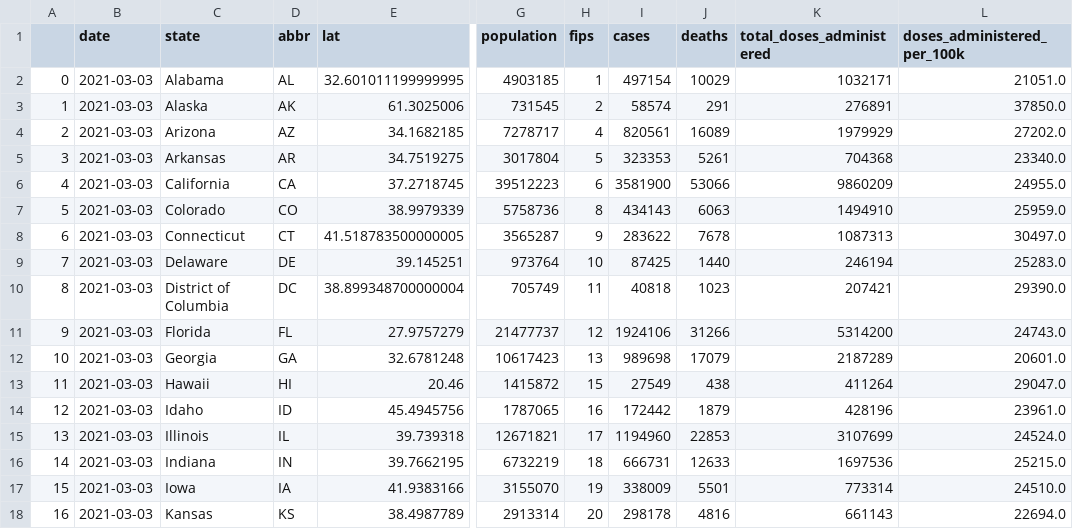
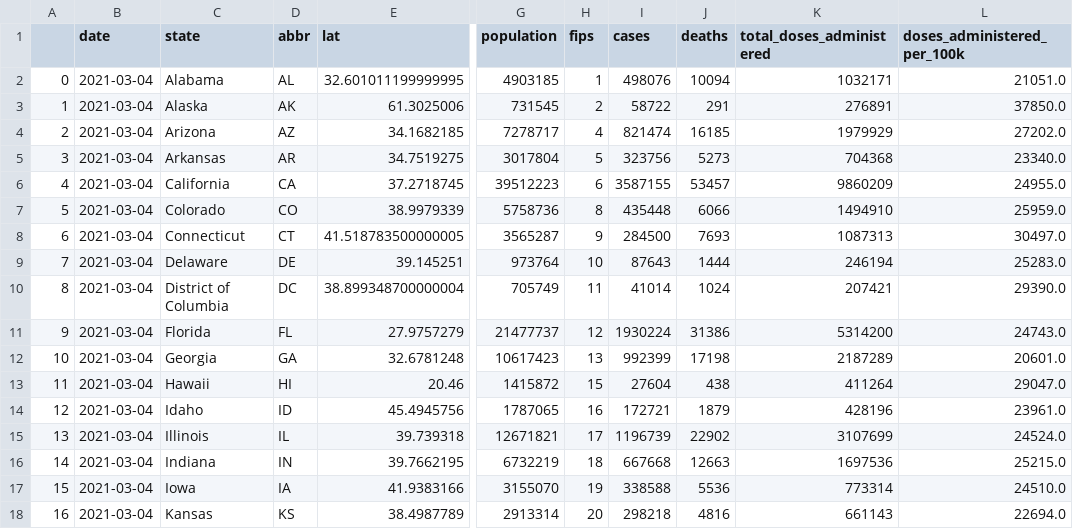
Before and after one commit to CCom20/covid-ml-application, a CSV file: data/state-master-data.csv, drawn as a sheet; only a part is shown, gaps mark what is left out; the diff covers the shown part only; the diff names each change by its address in the sheet, - before the commit and + after, or states it on an @@ line.

```diff
--- a/data/state-master-data.csv
+++ b/data/state-master-data.csv
-B2:B18 (date): 2021-03-03
+B2:B18 (date): 2021-03-04
-I2 (cases): 497154
+I2 (cases): 498076
-J2 (deaths): 10029
+J2 (deaths): 10094
-I3 (cases): 58574
+I3 (cases): 58722
-I4 (cases): 820561
+I4 (cases): 821474
-J4 (deaths): 16089
+J4 (deaths): 16185
-I5 (cases): 323353
+I5 (cases): 323756
-J5 (deaths): 5261
+J5 (deaths): 5273
-I6 (cases): 3581900
+I6 (cases): 3587155
-J6 (deaths): 53066
+J6 (deaths): 53457
-I7 (cases): 434143
+I7 (cases): 435448
-J7 (deaths): 6063
+J7 (deaths): 6066
-I8 (cases): 283622
+I8 (cases): 284500
-J8 (deaths): 7678
+J8 (deaths): 7693
-I9 (cases): 87425
+I9 (cases): 87643
-J9 (deaths): 1440
+J9 (deaths): 1444
-I10 (cases): 40818
+I10 (cases): 41014
-J10 (deaths): 1023
+J10 (deaths): 1024
-I11 (cases): 1924106
+I11 (cases): 1930224
-J11 (deaths): 31266
+J11 (deaths): 31386
-I12 (cases): 989698
+I12 (cases): 992399
-J12 (deaths): 17079
+J12 (deaths): 17198
-I13 (cases): 27549
+I13 (cases): 27604
-I14 (cases): 172442
+I14 (cases): 172721
-I15 (cases): 1194960
+I15 (cases): 1196739
-J15 (deaths): 22853
+J15 (deaths): 22902
-I16 (cases): 666731
+I16 (cases): 667668
-J16 (deaths): 12633
+J16 (deaths): 12663
-I17 (cases): 338009
+I17 (cases): 338588
-J17 (deaths): 5501
+J17 (deaths): 5536
-I18 (cases): 298178
+I18 (cases): 298218
```
Also changed, not shown: 94 edited cells elsewhere in this file, data/county-cases-latest-master.csv, data/state-daily-stats.csv, 3 other files.
